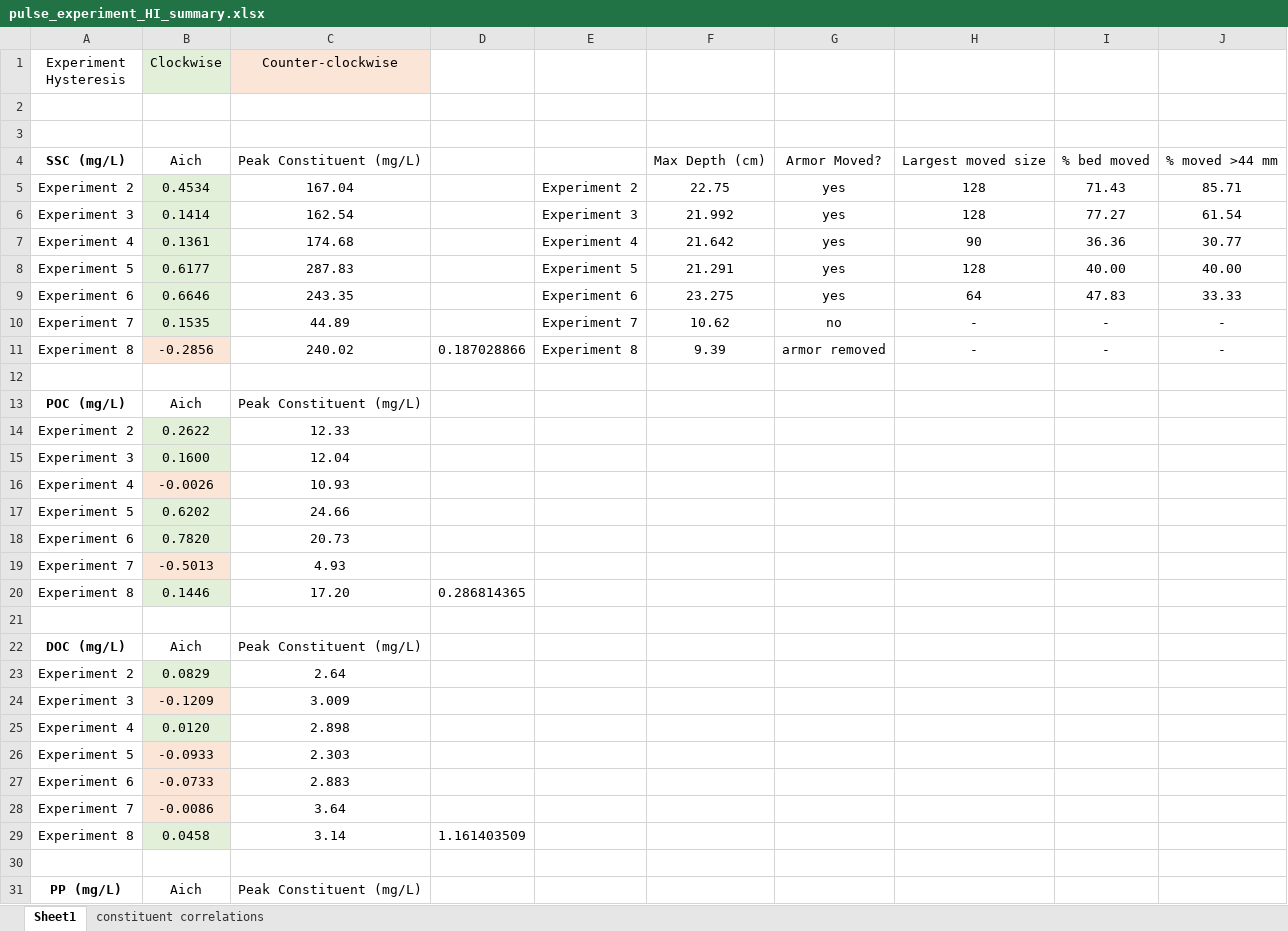
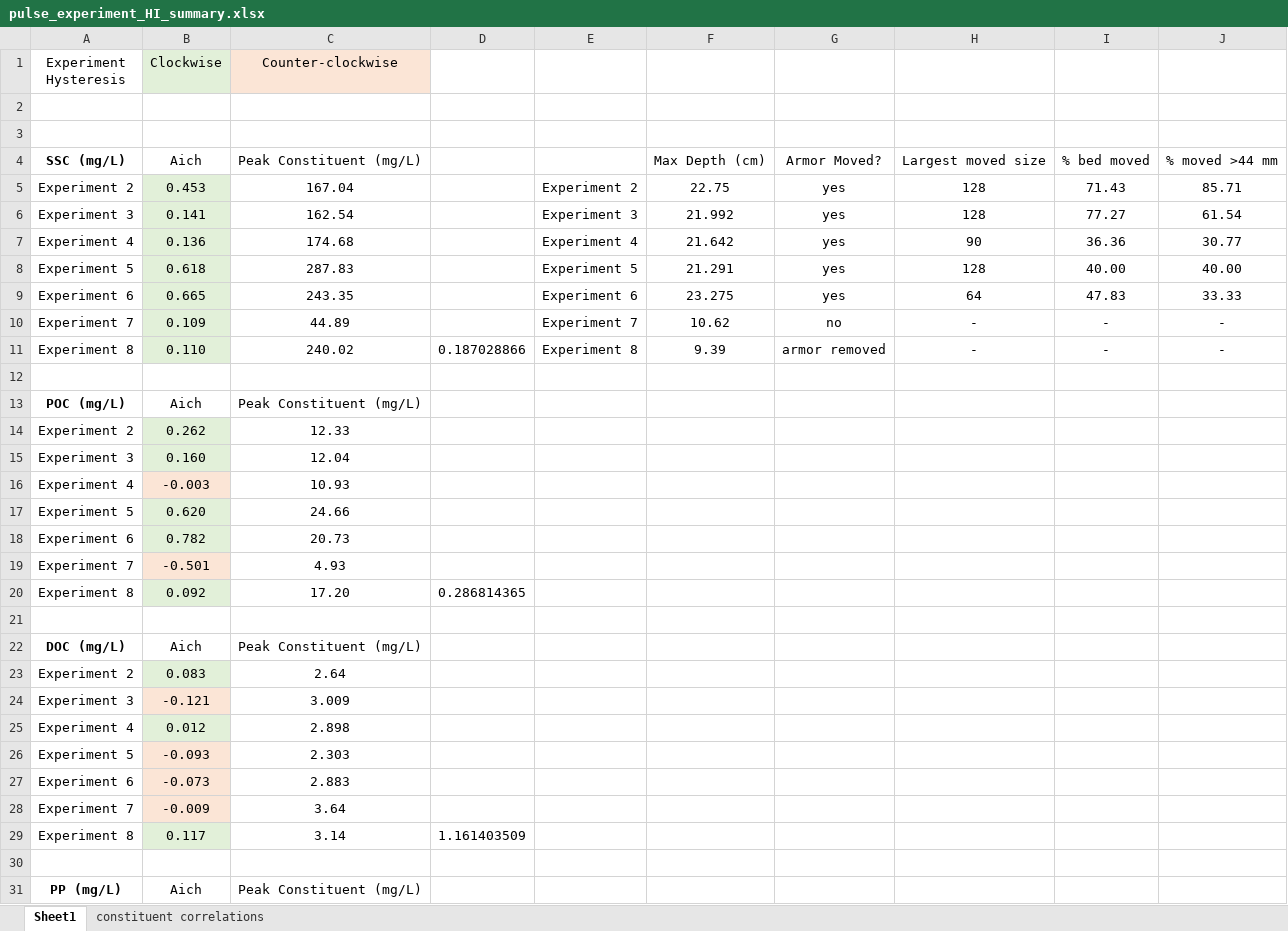
Before and after one commit to nicole-hucke/hysteresis, an Excel workbook: experiments/HI_calculations/pulse_experiment_HI_summary.xlsx, sheet Sheet1, drawn as a sheet; only a part is shown; values as stored, in another font and other column widths than the file's, no borders; charts and pictures not drawn; the diff covers the shown part only; the diff names each change by its address in the sheet, - before the commit and + after, or states it on an @@ line.

```diff
--- a/experiments/HI_calculations/pulse_experiment_HI_summary.xlsx (sheet Sheet1)
+++ b/experiments/HI_calculations/pulse_experiment_HI_summary.xlsx (sheet Sheet1)
-B5 (Clockwise): 0.4534
+B5 (Clockwise): 0.453
-B6 (Clockwise): 0.1414
+B6 (Clockwise): 0.141
-B7 (Clockwise): 0.1361
+B7 (Clockwise): 0.136
-B8 (Clockwise): 0.6177
+B8 (Clockwise): 0.618
-B9 (Clockwise): 0.6646
+B9 (Clockwise): 0.665
-B10 (Clockwise): 0.1535
+B10 (Clockwise): 0.109
-B11 (Clockwise): -0.2856
+B11 (Clockwise): 0.110
-B11 fill: #FBE5D6
+B11 fill: #E2F0D9
-B14 (Clockwise): 0.2622
+B14 (Clockwise): 0.262
-B15 (Clockwise): 0.1600
+B15 (Clockwise): 0.160
-B16 (Clockwise): -0.0026
+B16 (Clockwise): -0.003
-B17 (Clockwise): 0.6202
+B17 (Clockwise): 0.620
-B18 (Clockwise): 0.7820
+B18 (Clockwise): 0.782
-B19 (Clockwise): -0.5013
+B19 (Clockwise): -0.501
-B20 (Clockwise): 0.1446
+B20 (Clockwise): 0.092
-B23 (Clockwise): 0.0829
+B23 (Clockwise): 0.083
-B24 (Clockwise): -0.1209
+B24 (Clockwise): -0.121
-B25 (Clockwise): 0.0120
+B25 (Clockwise): 0.012
-B26 (Clockwise): -0.0933
+B26 (Clockwise): -0.093
-B27 (Clockwise): -0.0733
+B27 (Clockwise): -0.073
-B28 (Clockwise): -0.0086
+B28 (Clockwise): -0.009
-B29 (Clockwise): 0.0458
+B29 (Clockwise): 0.117
```
Also changed, not shown: 6 edited cells elsewhere in this sheet, charts or pictures, correlations/HI_tauc/summer_hysteresis_tauc.xlsx, correlations/multiple_regressions/multiple_regressions_both.xlsx, 38 other files.
